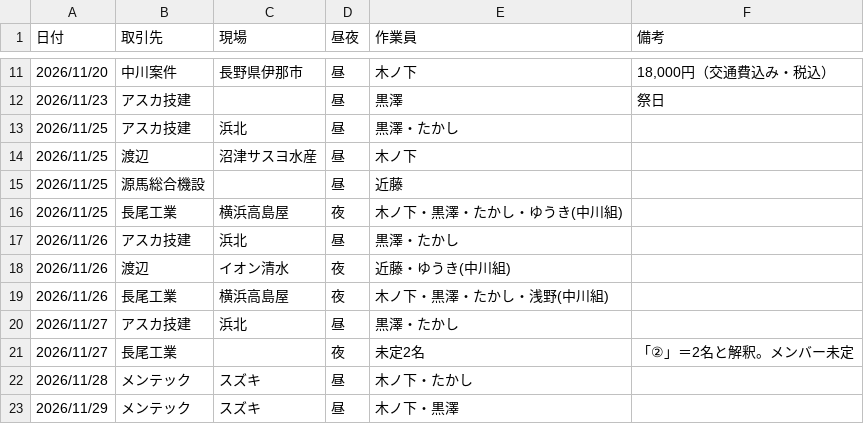
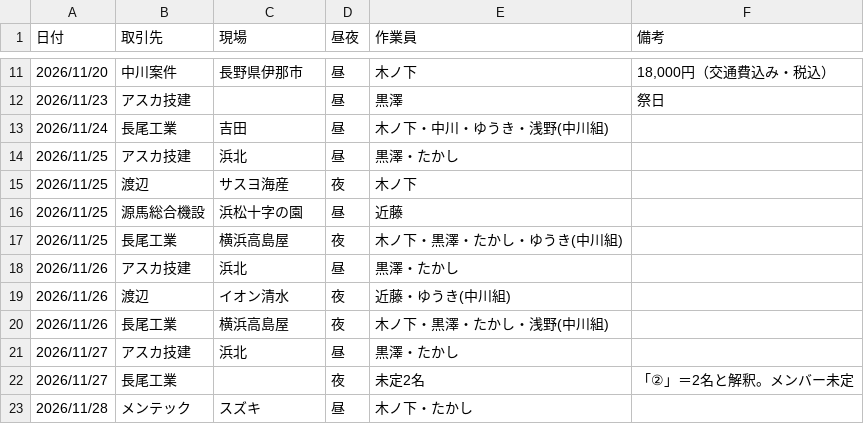
Before and after one commit to vogue2005-glitch/tsg-accounting, a CSV file: data/2026-11_予定.csv, drawn as a sheet; only a part is shown, gaps mark what is left out; the shorter side is filled out with more unchanged rows.

```diff
--- a/data/2026-11_予定.csv
+++ b/data/2026-11_予定.csv
@@ -12,5 +12,6 @@
 2026/11/23,アスカ技建,,昼,黒澤,祭日
+2026/11/24,長尾工業,吉田,昼,木ノ下・中川・ゆうき・浅野(中川組),
 2026/11/25,アスカ技建,浜北,昼,黒澤・たかし,
-2026/11/25,渡辺,沼津サスヨ水産,昼,木ノ下,
-2026/11/25,源馬総合機設,,昼,近藤,
+2026/11/25,渡辺,サスヨ海産,夜,木ノ下,
+2026/11/25,源馬総合機設,浜松十字の園,昼,近藤,
 2026/11/25,長尾工業,横浜高島屋,夜,木ノ下・黒澤・たかし・ゆうき(中川組),
```
Also changed, not shown: data/2026-11.csv, data/2026-11_見込み.csv.
